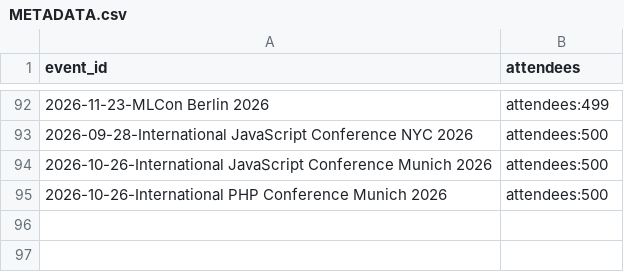
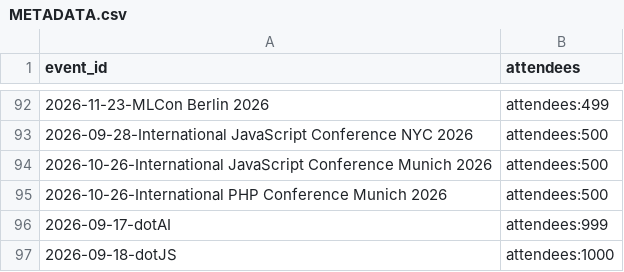
Before and after one commit to scraly/developers-conferences-agenda, a CSV file: METADATA.csv, drawn as a sheet; only a part is shown, gaps mark what is left out.

```diff
--- a/METADATA.csv
+++ b/METADATA.csv
@@ -95 +95,3 @@ event_id,attendees
 2026-10-26-International PHP Conference Munich 2026,attendees:500
+2026-09-17-dotAI,attendees:999
+2026-09-18-dotJS,attendees:1000
```
Also changed, not shown: 1 other file.
